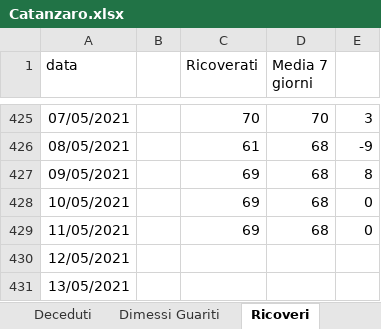
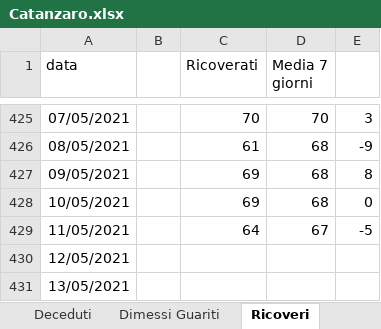
Before and after one commit to fbranda/covid19-opendata-calabria, an Excel workbook: dati/provincia/Catanzaro/Catanzaro.xlsx, sheet Ricoveri, drawn as a sheet; only a part is shown, gaps mark what is left out; values as stored, in another font and other column widths than the file's, no borders; the diff names each change by its address in the sheet, - before the commit and + after, or states it on an @@ line.

```diff
--- a/dati/provincia/Catanzaro/Catanzaro.xlsx (sheet Ricoveri)
+++ b/dati/provincia/Catanzaro/Catanzaro.xlsx (sheet Ricoveri)
-C429 (Ricoverati): 69
+C429 (Ricoverati): 64
-D429 (Media 7 giorni): 68
+D429 (Media 7 giorni): 67
-E429: 0
+E429: -5
```
Also changed, not shown: sheet Dimessi Guariti, sheet Terapia, sheet Deceduti, sheet Nuovi casi, 1 other file.
